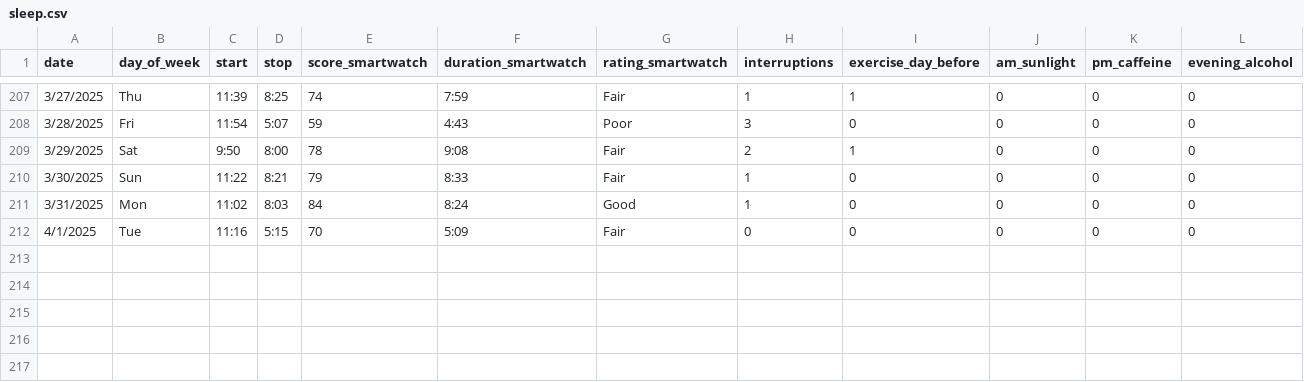
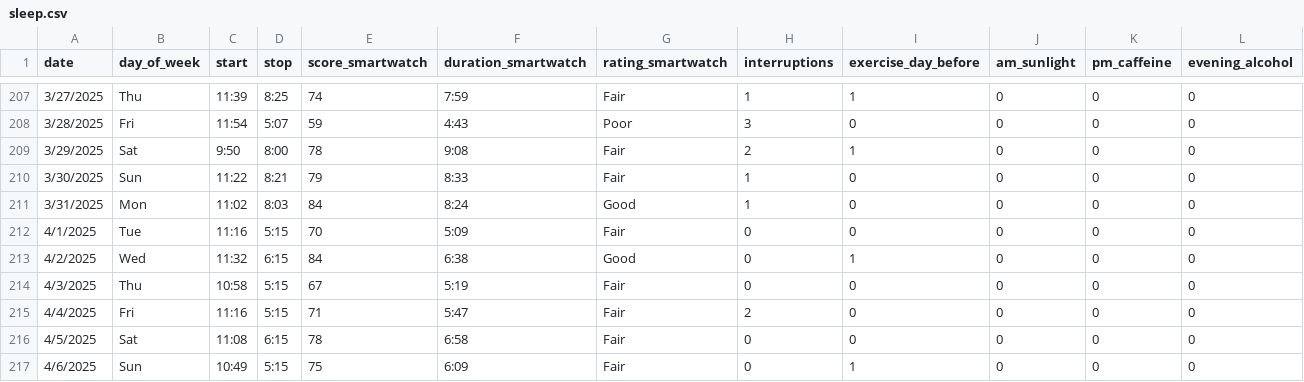
Before and after one commit to jahearn3/sleep, a CSV file: sleep.csv, drawn as a sheet; only a part is shown, gaps mark what is left out; rows hold the shown columns only; the diff names each change by its address in the sheet, - before the commit and + after, or states it on an @@ line.

```diff
--- a/sleep.csv
+++ b/sleep.csv
+row 213: 4/2/2025 | Wed | 11:32 | 6:15 | 84 | 6:38 | Good | 0 | 1 | 0 | 0 | 0
+row 214: 4/3/2025 | Thu | 10:58 | 5:15 | 67 | 5:19 | Fair | 0 | 0 | 0 | 0 | 0
+row 215: 4/4/2025 | Fri | 11:16 | 5:15 | 71 | 5:47 | Fair | 2 | 0 | 0 | 0 | 0
+row 216: 4/5/2025 | Sat | 11:08 | 6:15 | 78 | 6:58 | Fair | 0 | 0 | 0 | 0 | 0
+row 217: 4/6/2025 | Sun | 10:49 | 5:15 | 75 | 6:09 | Fair | 0 | 1 | 0 | 0 | 0
```
Also changed, not shown: 10 other files.
